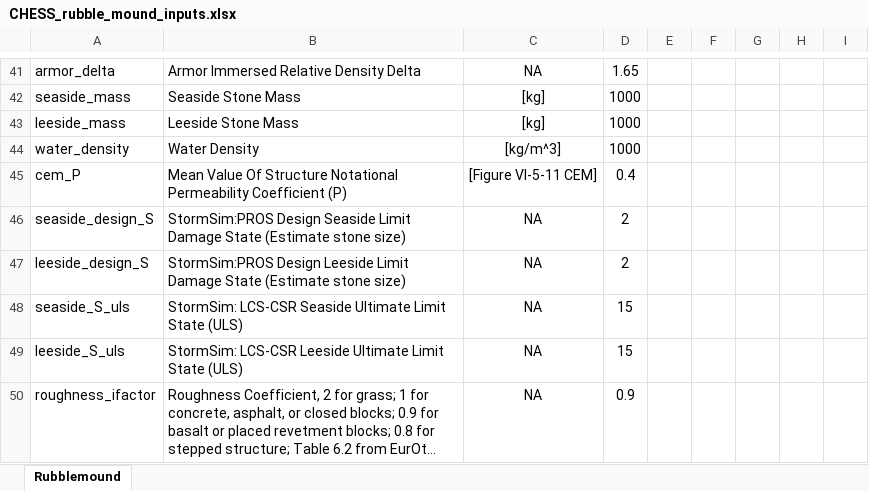
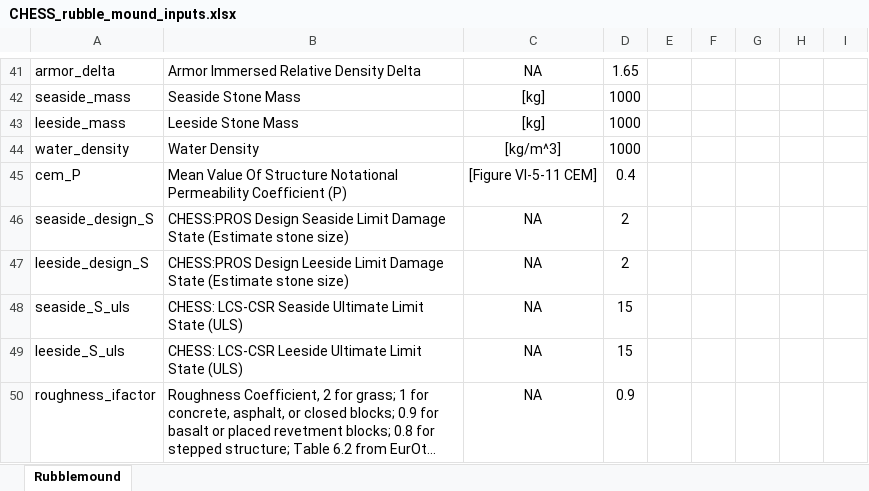
Before and after one commit to coastal-hazards-system/CHESS-Library, an Excel workbook: CHESS_rubble_mound_inputs.xlsx, sheet Rubblemound, drawn as a sheet; only a part is shown, gaps mark what is left out; long unchanged cells end in …; values as stored, in another font and other column widths than the file's, no borders; the diff covers the shown part only; the diff names each change by its address in the sheet, - before the commit and + after, or states it on an @@ line.

```diff
--- a/CHESS_rubble_mound_inputs.xlsx (sheet Rubblemound)
+++ b/CHESS_rubble_mound_inputs.xlsx (sheet Rubblemound)
-B46: StormSim:PROS Design Seaside…
+B46: CHESS:PROS Design Seaside…
-B47: StormSim:PROS Design Leeside…
+B47: CHESS:PROS Design Leeside…
-B48: StormSim: LCS-CSR Seaside…
+B48: CHESS: LCS-CSR Seaside…
-B49: StormSim: LCS-CSR Leeside…
+B49: CHESS: LCS-CSR Leeside…
```
Also changed, not shown: 13 edited cells elsewhere in this sheet, CHESS_Library/PSE_Templates/floodwall_pse.xlsx, CHESS_Library/PSE_Templates/levee_pse.xlsx, 9 other files.
